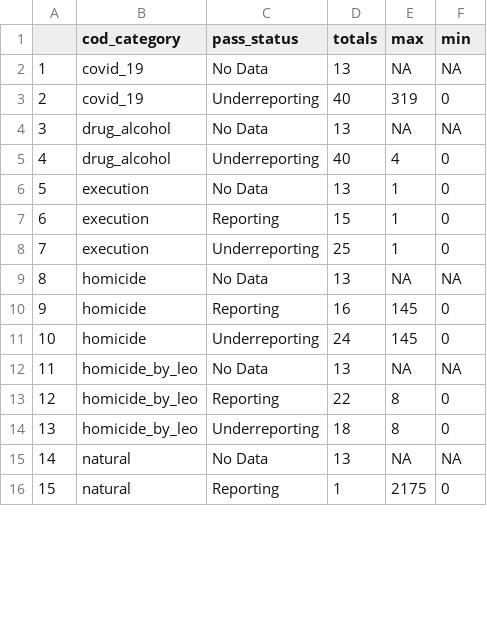
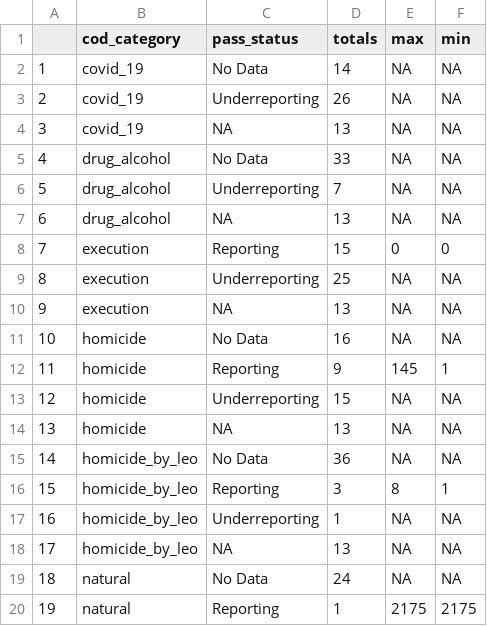
Before and after one commit to JuliaHealeyParera/3rdcityproj, a CSV file: data/summary_cod_cutoffs.csv, drawn as a sheet; only a part is shown; removed rows and columns are numbered as before the commit, all else as after; the diff covers the shown part only; the diff names each change by its address in the sheet, - before the commit and + after, or states it on an @@ line.

```diff
--- a/data/summary_cod_cutoffs.csv
+++ b/data/summary_cod_cutoffs.csv
-D2 (totals): 13
+D2 (totals): 14
-D3 (totals): 40
+D3 (totals): 26
-E3 (max): 319
+E3 (max): NA
-F3 (min): 0
+F3 (min): NA
+row 4: 3 | covid_19 | NA | 13 | NA | NA
@@ column A renumbered between rows 5 and 35 @@
-D5 (totals): 13
+D5 (totals): 33
-D6 (totals): 40
+D6 (totals): 7
-E6 (max): 4
+E6 (max): NA
-F6 (min): 0
+F6 (min): NA
-row 6: 5 | execution | No Data | 13 | 1 | 0
+row 7: 6 | drug_alcohol | NA | 13 | NA | NA
-E8 (max): 1
+E8 (max): 0
-E9 (max): 1
+E9 (max): NA
-F9 (min): 0
+F9 (min): NA
+row 10: 9 | execution | NA | 13 | NA | NA
-D11 (totals): 13
+D11 (totals): 16
-D12 (totals): 16
+D12 (totals): 9
-F12 (min): 0
+F12 (min): 1
-D13 (totals): 24
+D13 (totals): 15
-E13 (max): 145
+E13 (max): NA
-F13 (min): 0
+F13 (min): NA
+row 14: 13 | homicide | NA | 13 | NA | NA
-D15 (totals): 13
+D15 (totals): 36
-D16 (totals): 22
+D16 (totals): 3
-F16 (min): 0
+F16 (min): 1
-D17 (totals): 18
+D17 (totals): 1
-E17 (max): 8
+E17 (max): NA
-F17 (min): 0
+F17 (min): NA
+row 18: 17 | homicide_by_leo | NA | 13 | NA | NA
-D19 (totals): 13
+D19 (totals): 24
-F20 (min): 0
+F20 (min): 2175
```
Also changed, not shown: 5 added rows and 22 edited cells elsewhere in this file, 1 other file.
